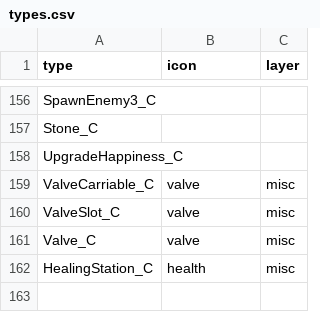
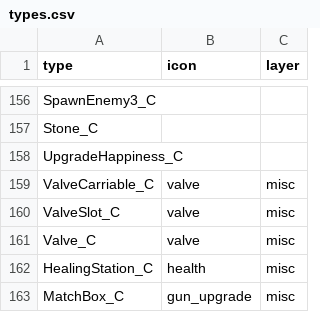
Before and after one commit to joric/supraland, a CSV file: data/types.csv, drawn as a sheet; only a part is shown, gaps mark what is left out; the diff names each change by its address in the sheet, - before the commit and + after, or states it on an @@ line.

Commit message:
added MatchBox_C to misc layer

```diff
--- a/data/types.csv
+++ b/data/types.csv
+row 163: MatchBox_C | gun_upgrade | misc
```
Also changed, not shown: 2 other files.
